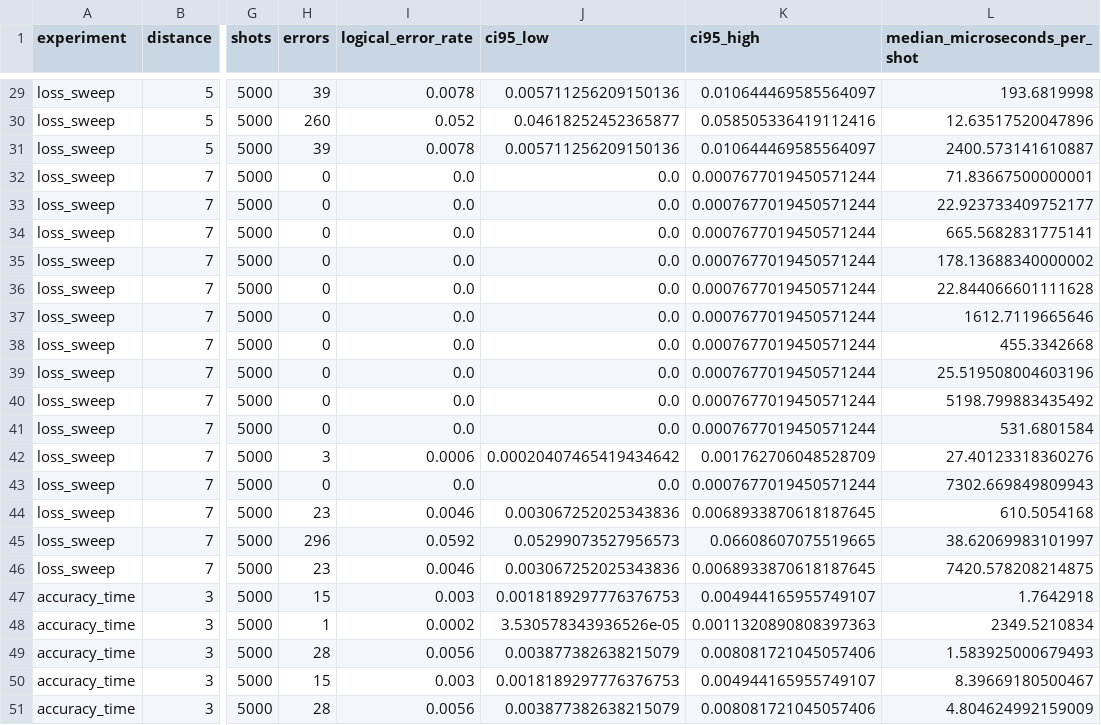
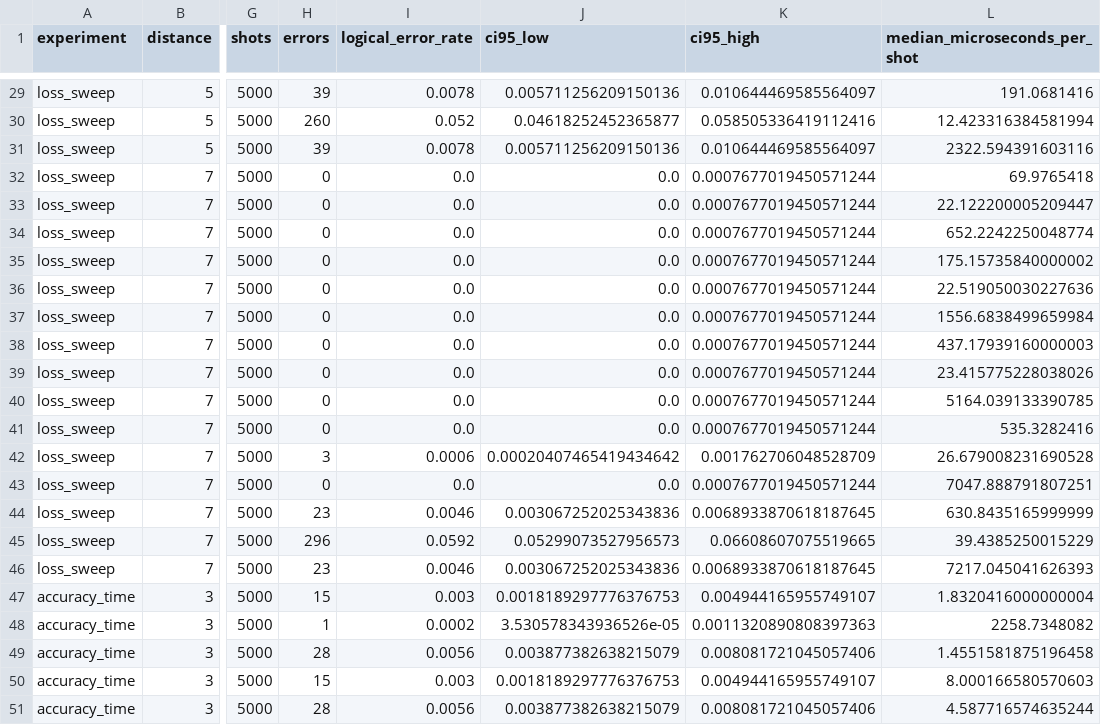
Before and after one commit to nzy1997/rust-qec, a CSV file: site/static/data/atom-loss/summary.csv, drawn as a sheet; only a part is shown, gaps mark what is left out; the diff covers the shown part only; the diff names each change by its address in the sheet, - before the commit and + after, or states it on an @@ line.

```diff
--- a/site/static/data/atom-loss/summary.csv
+++ b/site/static/data/atom-loss/summary.csv
-L29 (median_microseconds_per_shot): 193.6819998
+L29 (median_microseconds_per_shot): 191.0681416
-L30 (median_microseconds_per_shot): 12.63517520047896
+L30 (median_microseconds_per_shot): 12.423316384581994
-L31 (median_microseconds_per_shot): 2400.573141610887
+L31 (median_microseconds_per_shot): 2322.594391603116
-L32 (median_microseconds_per_shot): 71.83667500000001
+L32 (median_microseconds_per_shot): 69.9765418
-L33 (median_microseconds_per_shot): 22.923733409752177
+L33 (median_microseconds_per_shot): 22.122200005209447
-L34 (median_microseconds_per_shot): 665.5682831775141
+L34 (median_microseconds_per_shot): 652.2242250048774
-L35 (median_microseconds_per_shot): 178.13688340000002
+L35 (median_microseconds_per_shot): 175.15735840000002
-L36 (median_microseconds_per_shot): 22.844066601111628
+L36 (median_microseconds_per_shot): 22.519050030227636
-L37 (median_microseconds_per_shot): 1612.7119665646
+L37 (median_microseconds_per_shot): 1556.6838499659984
-L38 (median_microseconds_per_shot): 455.3342668
+L38 (median_microseconds_per_shot): 437.17939160000003
-L39 (median_microseconds_per_shot): 25.519508004603196
+L39 (median_microseconds_per_shot): 23.415775228038026
-L40 (median_microseconds_per_shot): 5198.799883435492
+L40 (median_microseconds_per_shot): 5164.039133390785
-L41 (median_microseconds_per_shot): 531.6801584
+L41 (median_microseconds_per_shot): 535.3282416
-L42 (median_microseconds_per_shot): 27.40123318360276
+L42 (median_microseconds_per_shot): 26.679008231690528
-L43 (median_microseconds_per_shot): 7302.669849809943
+L43 (median_microseconds_per_shot): 7047.888791807251
-L44 (median_microseconds_per_shot): 610.5054168
+L44 (median_microseconds_per_shot): 630.8435165999999
-L45 (median_microseconds_per_shot): 38.62069983101997
+L45 (median_microseconds_per_shot): 39.4385250015229
-L46 (median_microseconds_per_shot): 7420.578208214875
+L46 (median_microseconds_per_shot): 7217.045041626393
-L47 (median_microseconds_per_shot): 1.7642918
+L47 (median_microseconds_per_shot): 1.8320416000000004
-L48 (median_microseconds_per_shot): 2349.5210834
+L48 (median_microseconds_per_shot): 2258.7348082
-L49 (median_microseconds_per_shot): 1.583925000679493
+L49 (median_microseconds_per_shot): 1.4551581875196458
-L50 (median_microseconds_per_shot): 8.39669180500467
+L50 (median_microseconds_per_shot): 8.000166580570603
-L51 (median_microseconds_per_shot): 4.804624992159009
+L51 (median_microseconds_per_shot): 4.587716574635244
```
Also changed, not shown: 27 edited cells elsewhere in this file, 36 other files.
